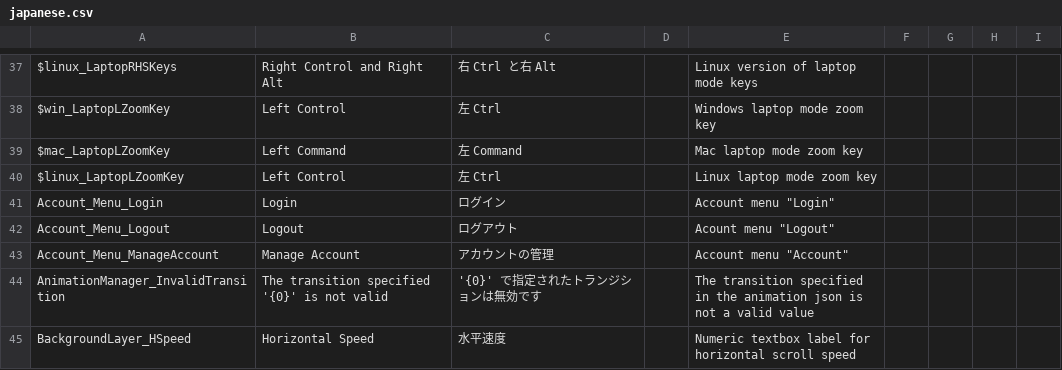
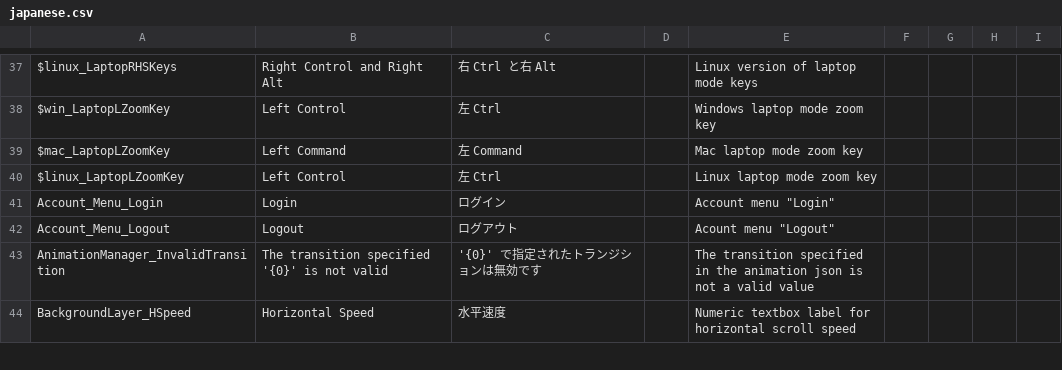
Before and after one commit to YoYoGames/IDE_Localisation_Japanese, a CSV file: japanese.csv, drawn as a sheet; only a part is shown, gaps mark what is left out; the diff covers the shown part only.

```diff
--- a/japanese.csv
+++ b/japanese.csv
@@ -42,3 +42,2 @@ Account_Menu_Login,Login,ログイン,,"Account menu ""Login"""
 Account_Menu_Logout,Logout,ログアウト,,"Acount menu ""Logout"""
-Account_Menu_ManageAccount,Manage Account,アカウントの管理,,"Account menu ""Account"""
 AnimationManager_InvalidTransition,The transition specified '{0}' is not valid,'{0}' で指定されたトランジションは無効です,,The transition specified in the animation json is not a valid value
```
Also changed, not shown: 1 added row and 16 edited cells elsewhere in this file, japanese_dnd.csv.
